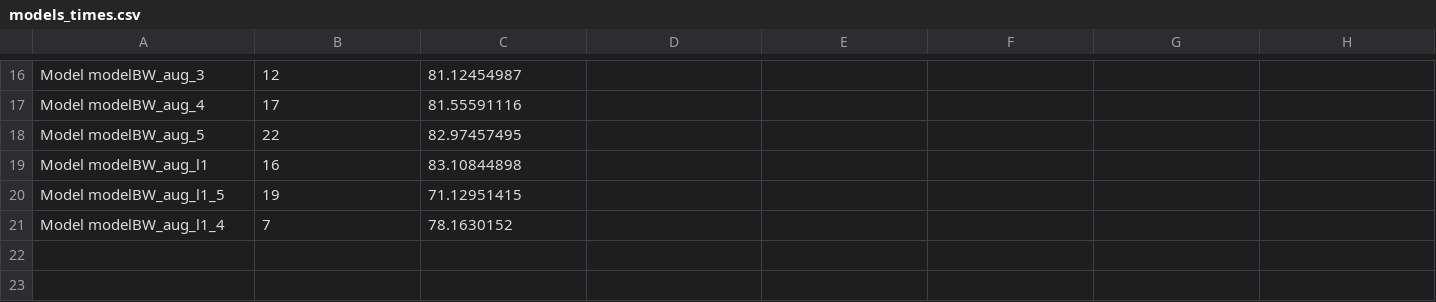
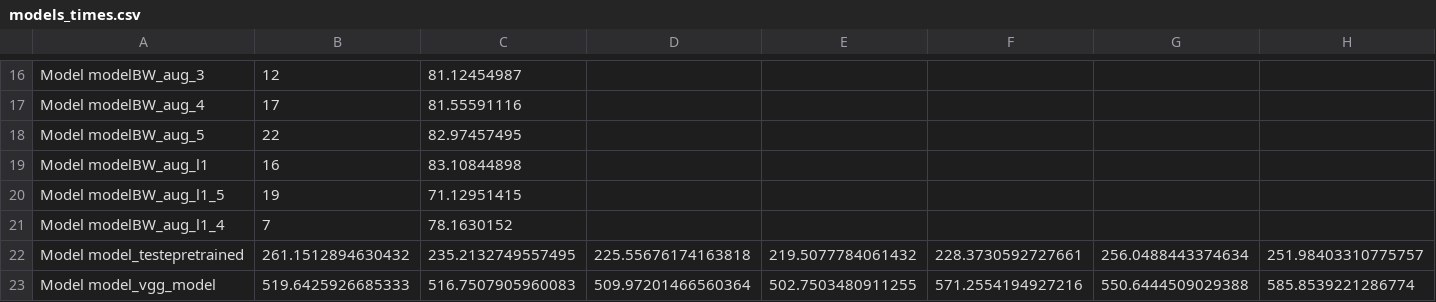
Before and after one commit to filipacarreira/DeepLearning_Project, a CSV file: models/models_times.csv, drawn as a sheet; only a part is shown, gaps mark what is left out; rows hold the shown columns only; the diff names each change by its address in the sheet, - before the commit and + after, or states it on an @@ line.

Commit message:
Pre-trained models
VGG-16 e DenseNet 121

```diff
--- a/models/models_times.csv
+++ b/models/models_times.csv
+row 22: Model model_testepretrained | 261.1512894630432 | 235.2132749557495 | 225.55676174163818 | 219.5077784061432 | 228.3730592727661 | 256.0488443374634 | 251.98403310775757
+row 23: Model model_vgg_model | 519.6425926685333 | 516.7507905960083 | 509.97201466560364 | 502.7503480911255 | 571.2554194927216 | 550.6444509029388 | 585.8539221286774
```
Also changed, not shown: 5 other files.
